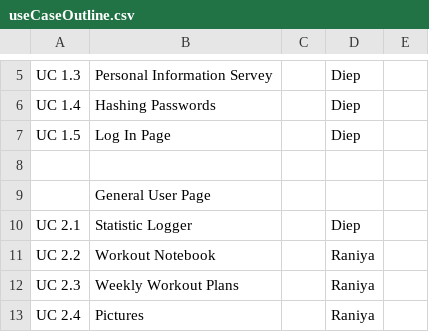
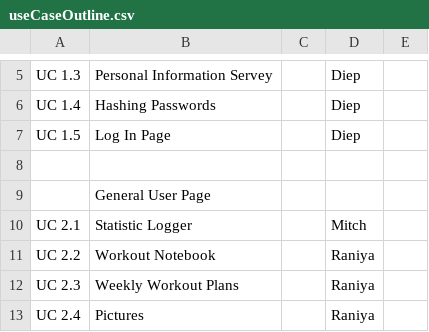
Before and after one commit to MitchB6/Health-App-FrontEnd, a CSV file: pre-dev/useCaseOutline.csv, drawn as a sheet; only a part is shown, gaps mark what is left out.

```diff
--- a/pre-dev/useCaseOutline.csv
+++ b/pre-dev/useCaseOutline.csv
@@ -9,3 +9,3 @@ UC 1.5,"	Log In Page	",,Diep,
 "	","General User Page	",,,
-UC 2.1,"	Statistic Logger	",,Diep,
+UC 2.1,"	Statistic Logger	",,Mitch,
 UC 2.2,"	Workout Notebook	",,Raniya,
```
Also changed, not shown: 1 other file.
